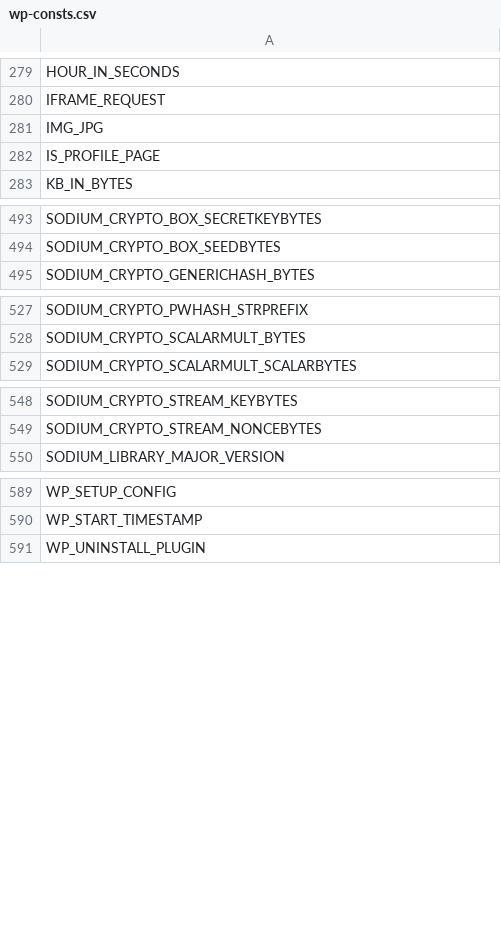
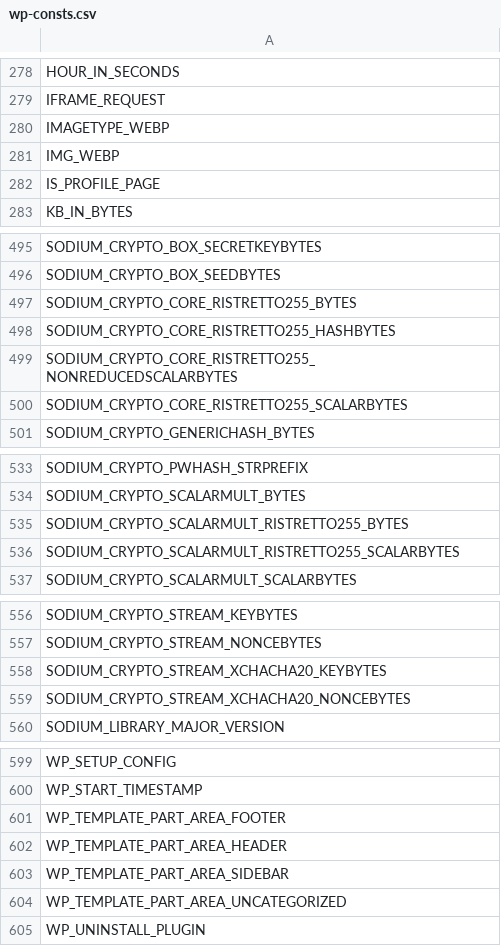
Before and after one commit to cumulus-digital/program-cpt, a CSV file: .php-cs-fixer/wp-consts.csv, drawn as a sheet; only a part is shown, gaps mark what is left out; the diff covers the shown part only.

```diff
--- a/.php-cs-fixer/wp-consts.csv
+++ b/.php-cs-fixer/wp-consts.csv
@@ -280,3 +279,4 @@
 "IFRAME_REQUEST",
-"IMG_JPG",
+"IMAGETYPE_WEBP",
+"IMG_WEBP",
 "IS_PROFILE_PAGE",
@@ -494,2 +496,6 @@
 "SODIUM_CRYPTO_BOX_SEEDBYTES",
+"SODIUM_CRYPTO_CORE_RISTRETTO255_BYTES",
+"SODIUM_CRYPTO_CORE_RISTRETTO255_HASHBYTES",
+"SODIUM_CRYPTO_CORE_RISTRETTO255_NONREDUCEDSCALARBYTES",
+"SODIUM_CRYPTO_CORE_RISTRETTO255_SCALARBYTES",
 "SODIUM_CRYPTO_GENERICHASH_BYTES",
@@ -528,2 +534,4 @@
 "SODIUM_CRYPTO_SCALARMULT_BYTES",
+"SODIUM_CRYPTO_SCALARMULT_RISTRETTO255_BYTES",
+"SODIUM_CRYPTO_SCALARMULT_RISTRETTO255_SCALARBYTES",
 "SODIUM_CRYPTO_SCALARMULT_SCALARBYTES",
@@ -549,2 +557,4 @@
 "SODIUM_CRYPTO_STREAM_NONCEBYTES",
+"SODIUM_CRYPTO_STREAM_XCHACHA20_KEYBYTES",
+"SODIUM_CRYPTO_STREAM_XCHACHA20_NONCEBYTES",
 "SODIUM_LIBRARY_MAJOR_VERSION",
@@ -590,2 +600,6 @@
 "WP_START_TIMESTAMP",
+"WP_TEMPLATE_PART_AREA_FOOTER",
+"WP_TEMPLATE_PART_AREA_HEADER",
+"WP_TEMPLATE_PART_AREA_SIDEBAR",
+"WP_TEMPLATE_PART_AREA_UNCATEGORIZED",
 "WP_UNINSTALL_PLUGIN",
```
Also changed, not shown: 2 added rows, 1 removed row and 1 moved row elsewhere in this file, .php-cs-fixer/wp-classes.csv, 30 other files.
